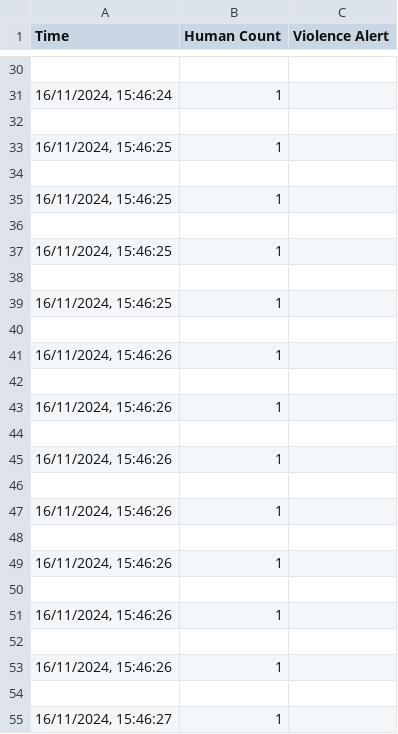
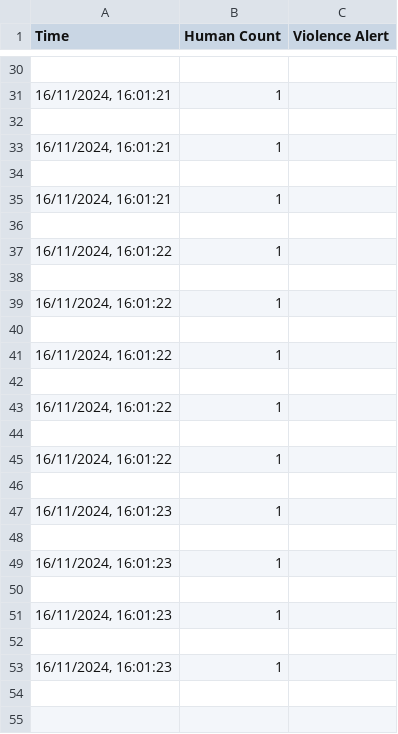
Before and after one commit to swabhisrivastav/violence-detection-project, a CSV file: processed_data/crowd_data.csv, drawn as a sheet; only a part is shown, gaps mark what is left out; the diff covers the shown part only.

```diff
--- a/processed_data/crowd_data.csv
+++ b/processed_data/crowd_data.csv
@@ -30,26 +30,24 @@ Time,Human Count,Violence Alert
 
-"16/11/2024, 15:46:24",1
+"16/11/2024, 16:01:21",1
 
-"16/11/2024, 15:46:25",1
+"16/11/2024, 16:01:21",1
 
-"16/11/2024, 15:46:25",1
+"16/11/2024, 16:01:21",1
 
-"16/11/2024, 15:46:25",1
+"16/11/2024, 16:01:22",1
 
-"16/11/2024, 15:46:25",1
+"16/11/2024, 16:01:22",1
 
-"16/11/2024, 15:46:26",1
+"16/11/2024, 16:01:22",1
 
-"16/11/2024, 15:46:26",1
+"16/11/2024, 16:01:22",1
 
-"16/11/2024, 15:46:26",1
+"16/11/2024, 16:01:22",1
 
-"16/11/2024, 15:46:26",1
+"16/11/2024, 16:01:23",1
 
-"16/11/2024, 15:46:26",1
+"16/11/2024, 16:01:23",1
 
-"16/11/2024, 15:46:26",1
+"16/11/2024, 16:01:23",1
 
-"16/11/2024, 15:46:26",1
-
-"16/11/2024, 15:46:27",1
+"16/11/2024, 16:01:23",1
```
Also changed, not shown: 7 added rows, 7 removed rows and 7 edited cells elsewhere in this file, 2 other files.
